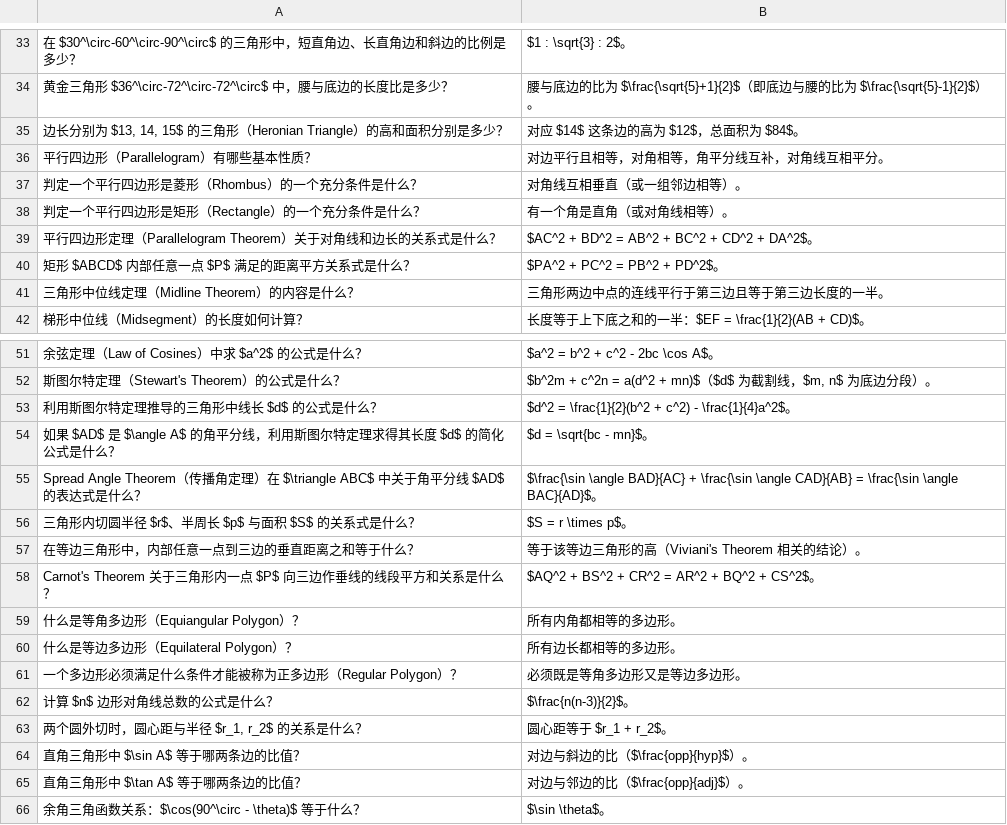
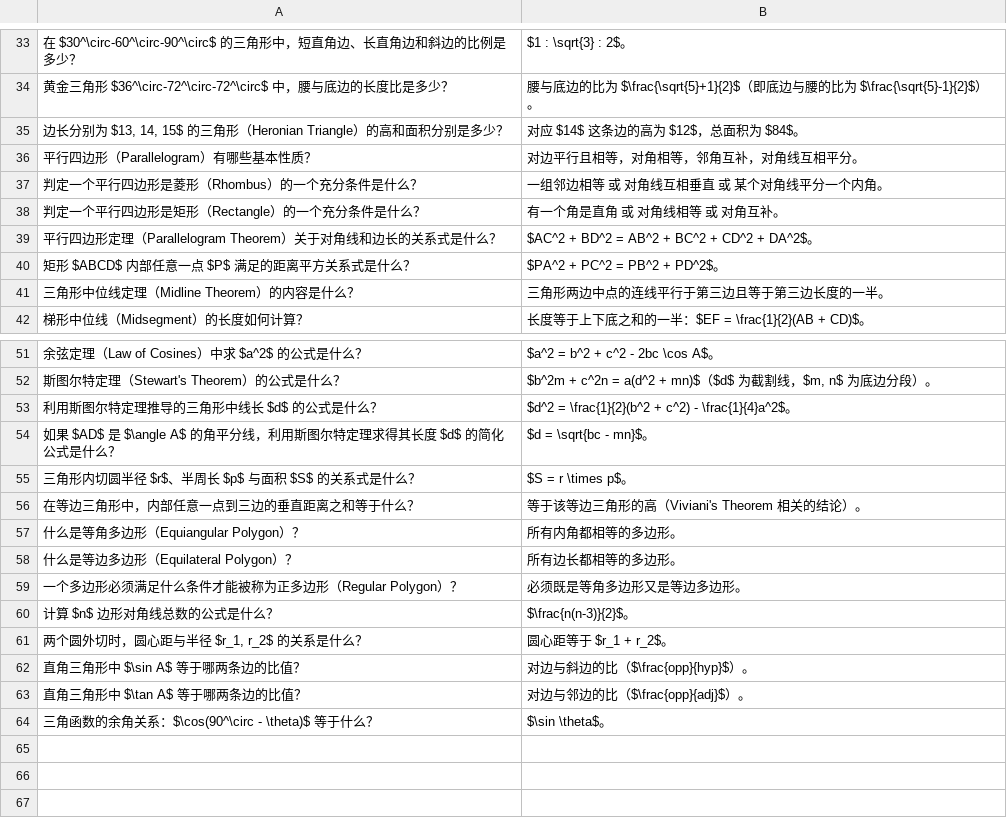
Before and after one commit to ggao5/math_study, a CSV file: math_study_tool/data/07 Basic Methods in Geometry I.csv, drawn as a sheet; only a part is shown, gaps mark what is left out; removed rows and columns are numbered as before the commit, all else as after; the diff names each change by its address in the sheet, - before the commit and + after, or states it on an @@ line.

Commit message:
Update 07 Basic Methods in Geometry I.csv

```diff
--- a/math_study_tool/data/07 Basic Methods in Geometry I.csv
+++ b/math_study_tool/data/07 Basic Methods in Geometry I.csv
-B36: 对边平行且相等，对角相等，角平分线互补，对角线互相平分。
+B36: 对边平行且相等，对角相等，邻角互补，对角线互相平分。
-B37: 对角线互相垂直（或一组邻边相等）。
+B37: 一组邻边相等 或 对角线互相垂直 或 某个对角线平分一个内角。
-B38: 有一个角是直角（或对角线相等）。
+B38: 有一个角是直角 或 对角线相等 或 对角互补。
-row 55: Spread Angle Theorem（传播角定理）在 $\triangle ABC$ 中关于角平分线 $AD$ 的表达式是什么？ | $\frac{\sin \angle BAD}{AC} + \frac{\sin \angle CAD}{AB} = \frac{\sin \angle BAC}{AD}$。
-row 58: Carnot's Theorem 关于三角形内一点 $P$ 向三边作垂线的线段平方和关系是什么？ | $AQ^2 + BS^2 + CR^2 = AR^2 + BQ^2 + CS^2$。
-A64: 余角三角函数关系：$\cos(90^\circ - \theta)$ 等于什么？
+A64: 三角函数的余角关系：$\cos(90^\circ - \theta)$ 等于什么？
```
